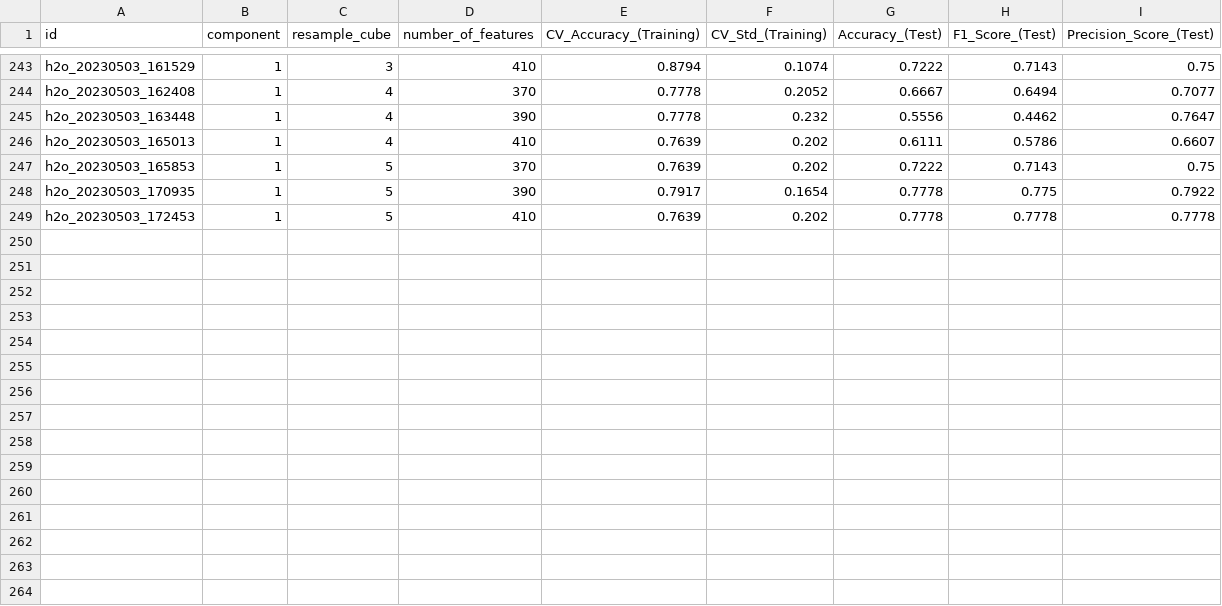
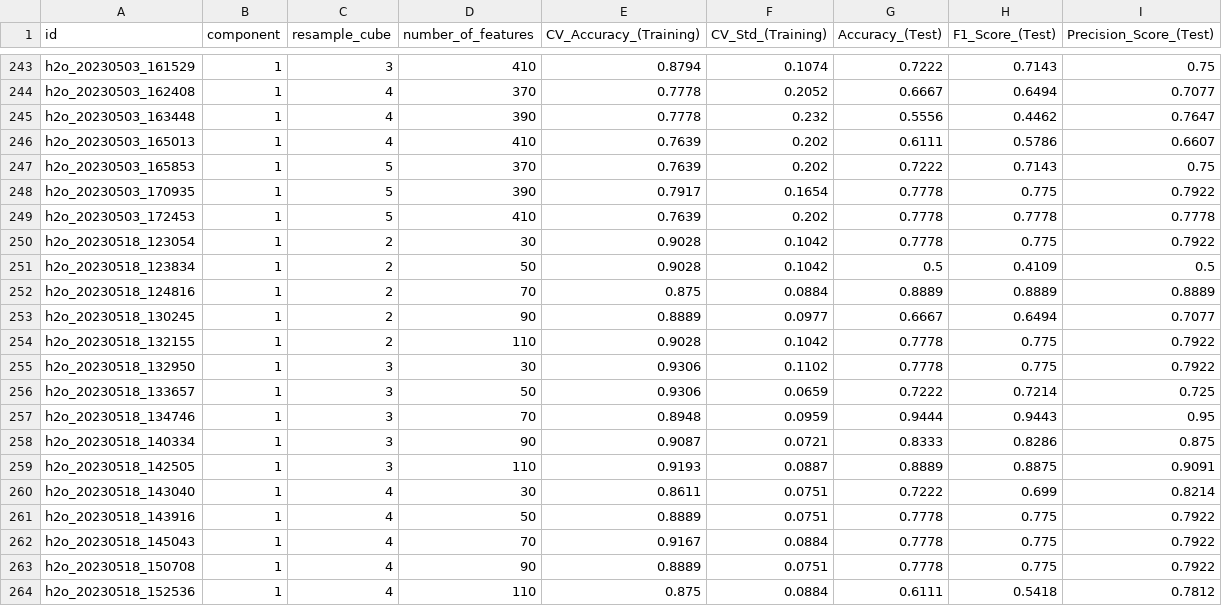
Before and after one commit to tahendry/master_thesis, a CSV file: results/results_param_sweep_h2o.csv, drawn as a sheet; only a part is shown, gaps mark what is left out.

```diff
--- a/results/results_param_sweep_h2o.csv
+++ b/results/results_param_sweep_h2o.csv
@@ -249 +249,16 @@ h2o_20230503_170935,1,5,390,0.7917,0.1654,0.7778,0.775,0.7922
 h2o_20230503_172453,1,5,410,0.7639,0.202,0.7778,0.7778,0.7778
+h2o_20230518_123054,1,2,30,0.9028,0.1042,0.7778,0.775,0.7922
+h2o_20230518_123834,1,2,50,0.9028,0.1042,0.5,0.4109,0.5
+h2o_20230518_124816,1,2,70,0.875,0.0884,0.8889,0.8889,0.8889
+h2o_20230518_130245,1,2,90,0.8889,0.0977,0.6667,0.6494,0.7077
+h2o_20230518_132155,1,2,110,0.9028,0.1042,0.7778,0.775,0.7922
+h2o_20230518_132950,1,3,30,0.9306,0.1102,0.7778,0.775,0.7922
+h2o_20230518_133657,1,3,50,0.9306,0.0659,0.7222,0.7214,0.725
+h2o_20230518_134746,1,3,70,0.8948,0.0959,0.9444,0.9443,0.95
+h2o_20230518_140334,1,3,90,0.9087,0.0721,0.8333,0.8286,0.875
+h2o_20230518_142505,1,3,110,0.9193,0.0887,0.8889,0.8875,0.9091
+h2o_20230518_143040,1,4,30,0.8611,0.0751,0.7222,0.699,0.8214
+h2o_20230518_143916,1,4,50,0.8889,0.0751,0.7778,0.775,0.7922
+h2o_20230518_145043,1,4,70,0.9167,0.0884,0.7778,0.775,0.7922
+h2o_20230518_150708,1,4,90,0.8889,0.0751,0.7778,0.775,0.7922
+h2o_20230518_152536,1,4,110,0.875,0.0884,0.6111,0.5418,0.7812
```
Also changed, not shown: results/results_param_sweep_pycaret.csv, results/results_param_sweep_tpot.csv.
